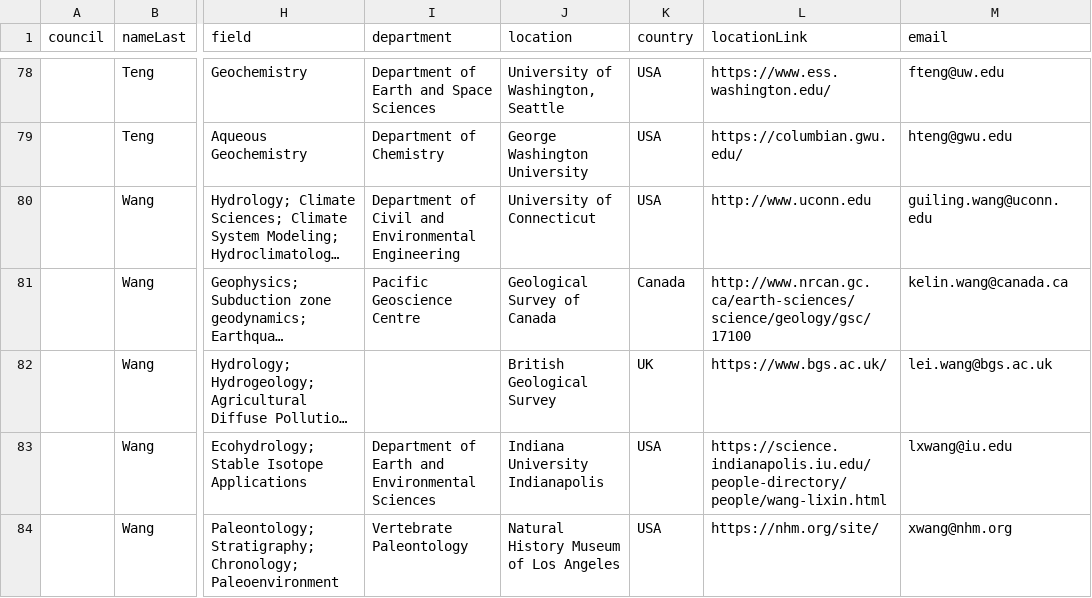
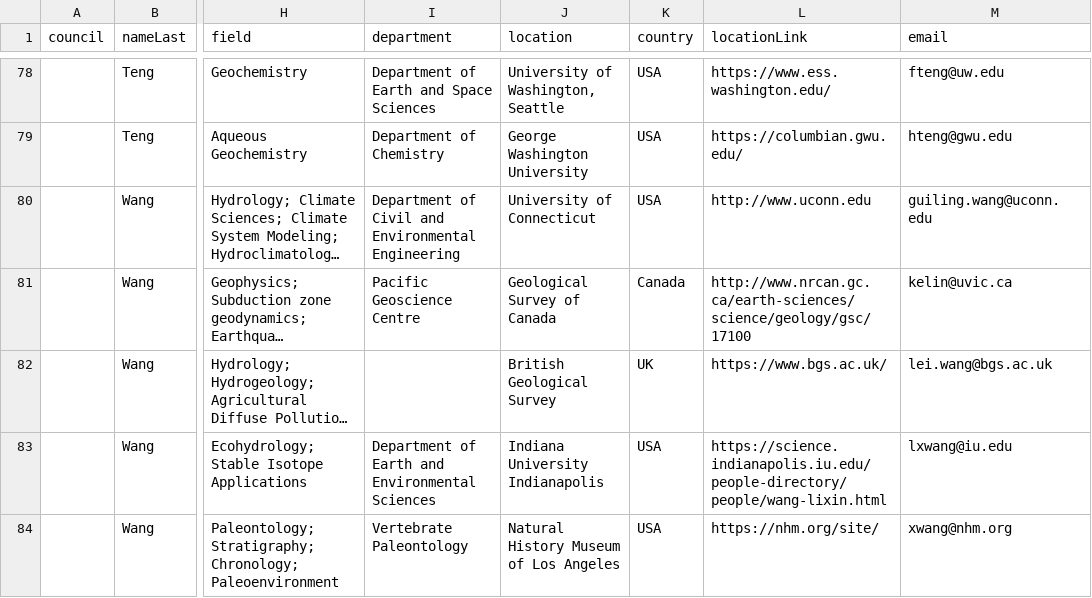
Before and after one commit to aspyrx/ipaces.org, a CSV file: src/routes/members/members.csv, drawn as a sheet; only a part is shown, gaps mark what is left out; long unchanged cells end in …; the diff names each change by its address in the sheet, - before the commit and + after, or states it on an @@ line.

Commit message:
member update

```diff
--- a/src/routes/members/members.csv
+++ b/src/routes/members/members.csv
-M81 (email): kelin.wang@canada.ca
+M81 (email): kelin@uvic.ca
```
